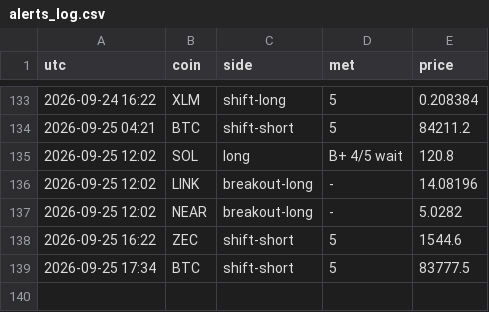
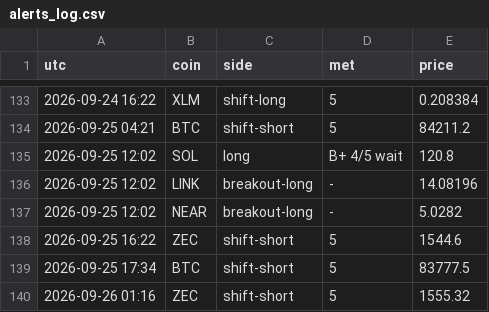
Before and after one commit to pleeb756/Setup-grader-alerts-, a CSV file: alerts_log.csv, drawn as a sheet; only a part is shown, gaps mark what is left out; the diff names each change by its address in the sheet, - before the commit and + after, or states it on an @@ line.

Commit message:
Update alert state

```diff
--- a/alerts_log.csv
+++ b/alerts_log.csv
+row 140: 2026-09-26 01:16 | ZEC | shift-short | 5 | 1555.32
```
Also changed, not shown: 1 other file.
